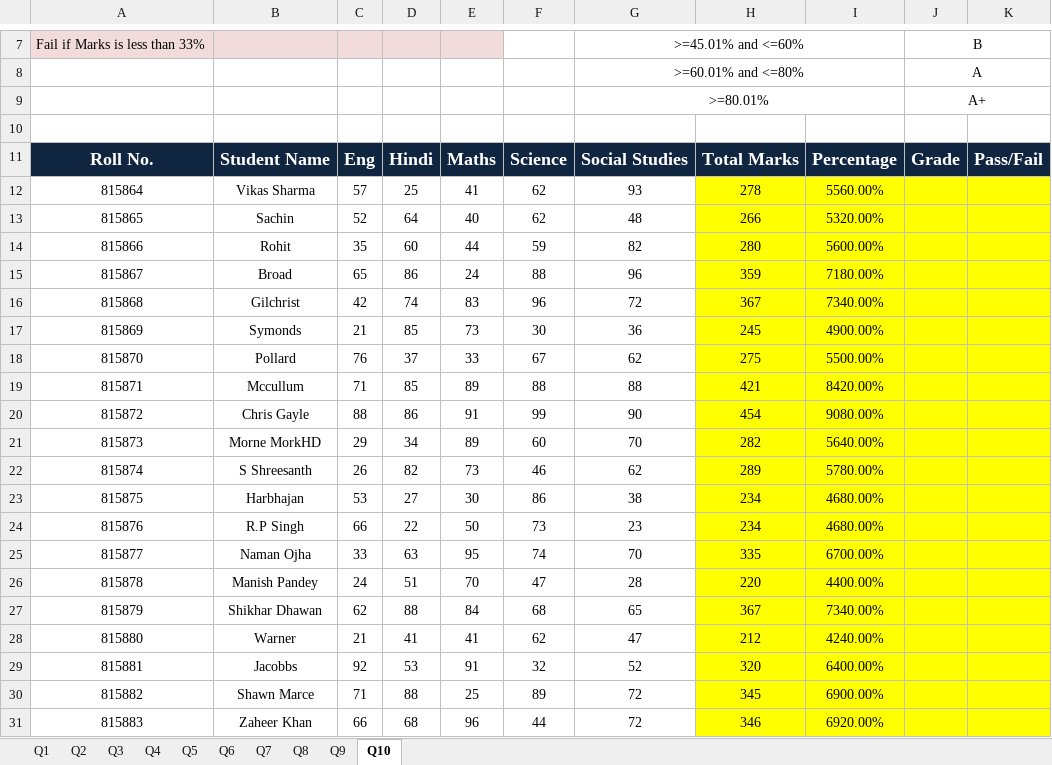
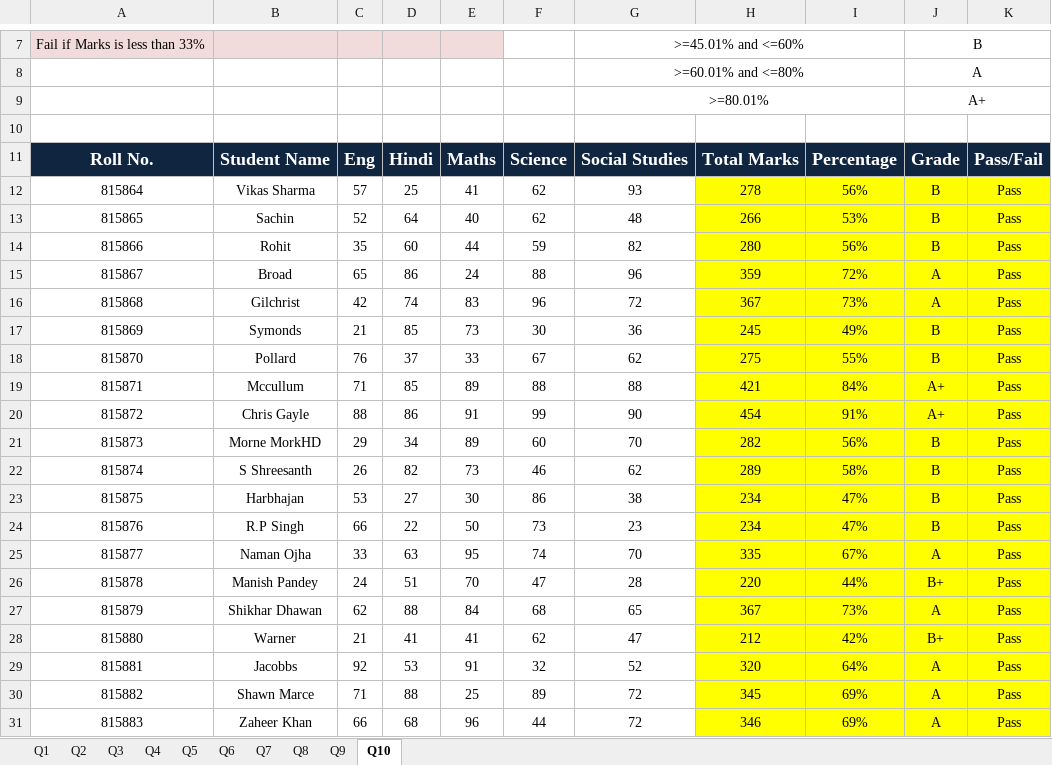
Before and after one commit to shrutikatalware/Excel, an Excel workbook: Task-1.xlsx, sheet Q10, drawn as a sheet; only a part is shown, gaps mark what is left out; values as stored, in another font and other column widths than the file's, no borders; the diff covers the shown part only; the diff names each change by its address in the sheet, - before the commit and + after, or states it on an @@ line.

```diff
--- a/Task-1.xlsx (sheet Q10)
+++ b/Task-1.xlsx (sheet Q10)
-I12: 5560.00%
+I12: 56%
-J12:J14: (empty)
+J12:J14: B
-K12:K31: (empty)
+K12:K31: Pass
-I13: 5320.00%
+I13: 53%
-I14: 5600.00%
+I14: 56%
-I15: 7180.00%
+I15: 72%
-J15:J16: (empty)
+J15:J16: A
-I16: 7340.00%
+I16: 73%
-I17: 4900.00%
+I17: 49%
-J17:J18: (empty)
+J17:J18: B
-I18: 5500.00%
+I18: 55%
-I19: 8420.00%
+I19: 84%
-J19:J20: (empty)
+J19:J20: A+
-I20: 9080.00%
+I20: 91%
-I21: 5640.00%
+I21: 56%
-J21:J24: (empty)
+J21:J24: B
-I22: 5780.00%
+I22: 58%
-I23:I24: 4680.00%
+I23:I24: 47%
-I25: 6700.00%
+I25: 67%
-J25: (empty)
+J25: A
-I26: 4400.00%
+I26: 44%
-J26: (empty)
+J26: B+
-I27: 7340.00%
+I27: 73%
-J27: (empty)
+J27: A
-I28: 4240.00%
+I28: 42%
-J28: (empty)
+J28: B+
-I29: 6400.00%
+I29: 64%
-J29:J31: (empty)
+J29:J31: A
-I30: 6900.00%
+I30: 69%
-I31: 6920.00%
+I31: 69%
```
Also changed, not shown: 9 edited cells elsewhere in this sheet, sheet Q6, sheet Q2, sheet Q3, sheet Q8, sheet Q9, sheet Q7, formulas that keep their value, 2 other files.
